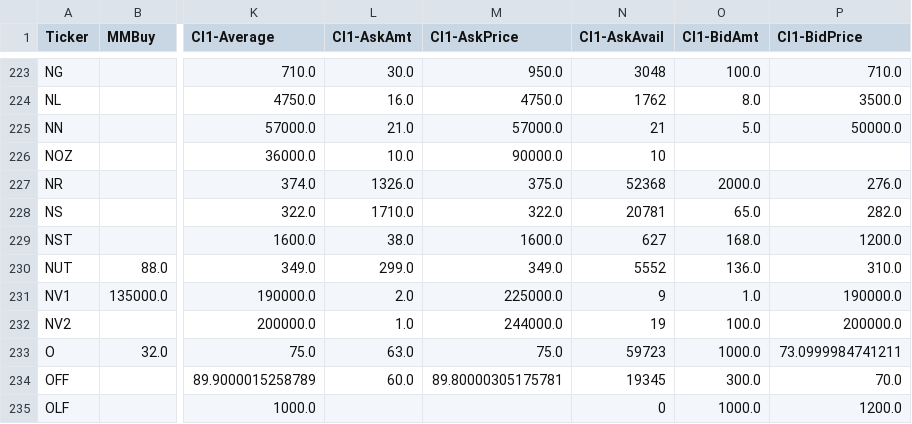
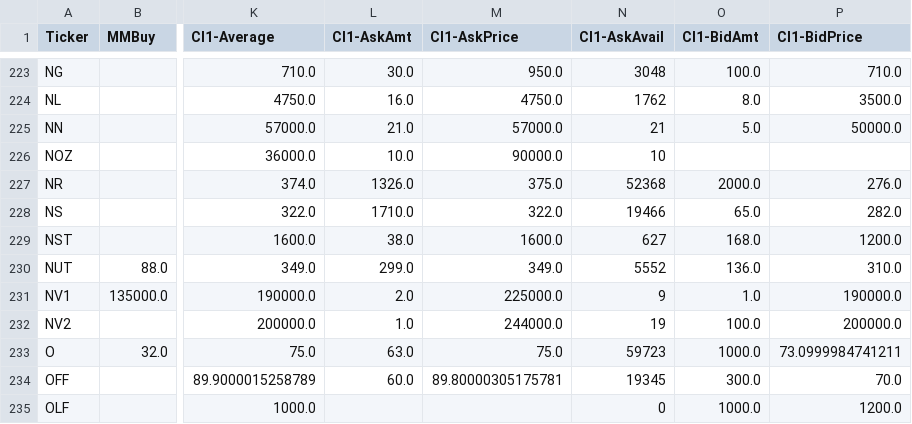
Before and after one commit to lordbutxot/PrUn-Tracker, a CSV file: pu-tracker/cache/prices_all.csv, drawn as a sheet; only a part is shown, gaps mark what is left out; the diff covers the shown part only; the diff names each change by its address in the sheet, - before the commit and + after, or states it on an @@ line.

```diff
--- a/pu-tracker/cache/prices_all.csv
+++ b/pu-tracker/cache/prices_all.csv
-N228 (CI1-AskAvail): 20781
+N228 (CI1-AskAvail): 19466
```
Also changed, not shown: 100 edited cells elsewhere in this file, pu-tracker/cache/daily_analysis.csv, pu-tracker/cache/daily_report.csv, 3 other files.
